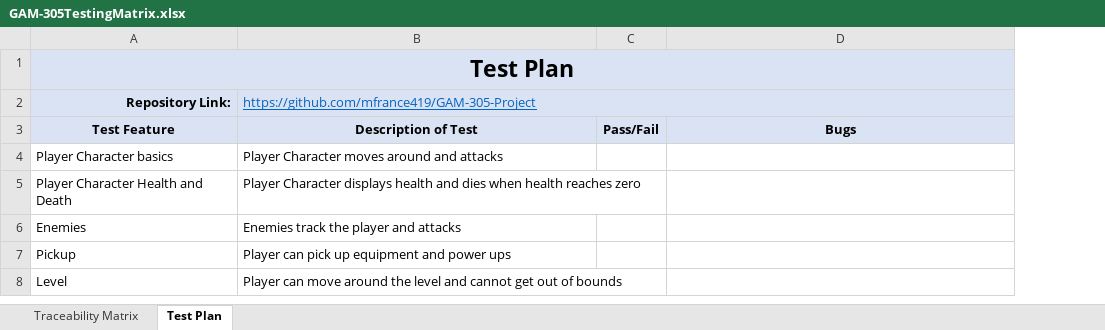
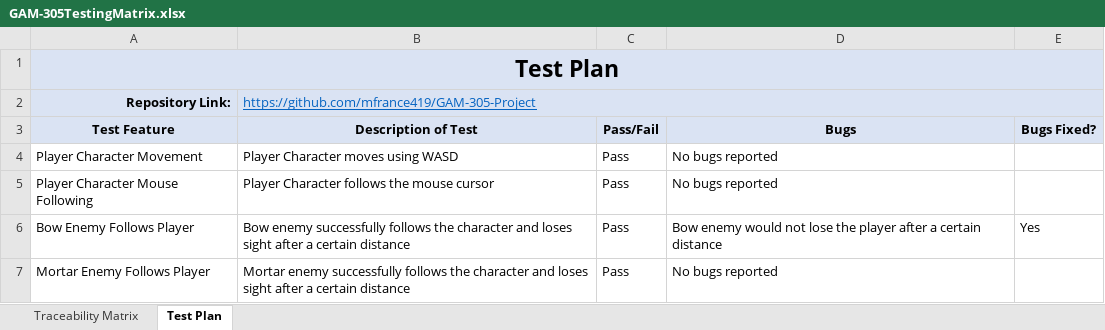
Before and after one commit to mfrance419/GAM-305-Project, an Excel workbook: GAM-305TestingMatrix.xlsx, sheet Test Plan, drawn as a sheet; values as stored, in another font and other column widths than the file's, no borders; conditional formats not drawn; removed rows and columns are numbered as before the commit, all else as after; the diff names each change by its address in the sheet, - before the commit and + after, or states it on an @@ line.

```diff
--- a/GAM-305TestingMatrix.xlsx (sheet Test Plan)
+++ b/GAM-305TestingMatrix.xlsx (sheet Test Plan)
+column E (Bugs Fixed?), empty
-row 4: Player Character basics | Player Character moves around and attacks
-row 5: Player Character Health and Death | Player Character displays health and dies when health reaches zero
-row 6: Enemies | Enemies track the player and attacks
-row 7: Pickup | Player can pick up equipment and power ups
-row 8: Level | Player can move around the level and cannot get out of bounds
+row 4: Player Character Movement | Player Character moves using WASD | Pass | No bugs reported
+row 5: Player Character Mouse Following | Player Character follows the mouse cursor | Pass | No bugs reported
+row 6: Bow Enemy Follows Player | Bow enemy successfully follows the character and loses sight after a certain distance | Pass | Bow enemy would not lose the player after a certain distance | Yes
+row 7: Mortar Enemy Follows Player | Mortar enemy successfully follows the character and loses sight after a certain distance | Pass | No bugs reported
```
Also changed, not shown: sheet Traceability Matrix, 1 other file.
